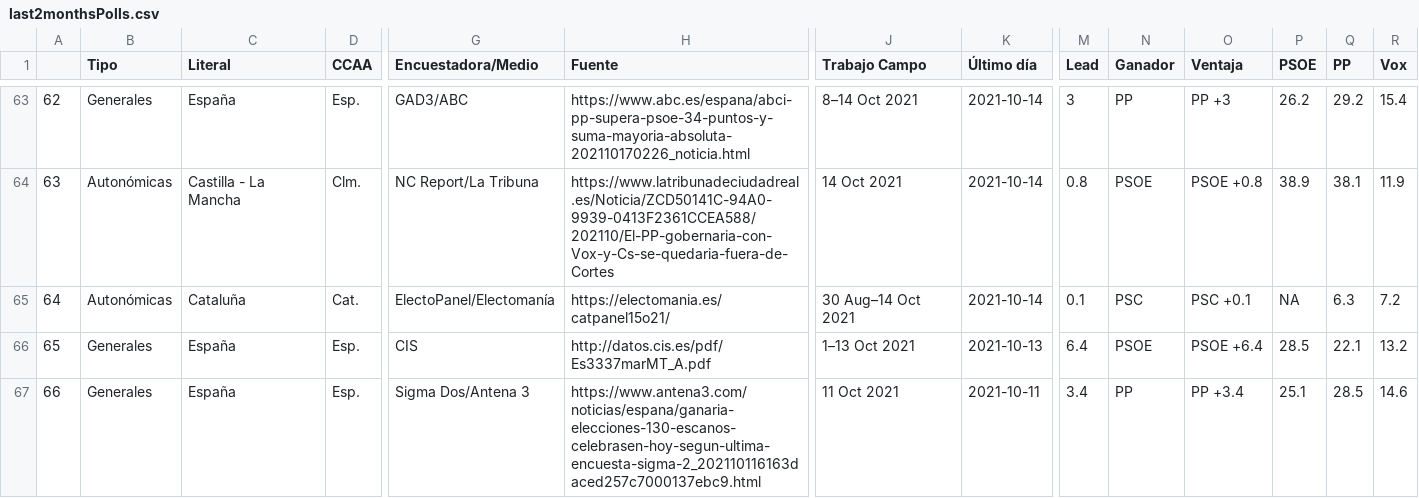
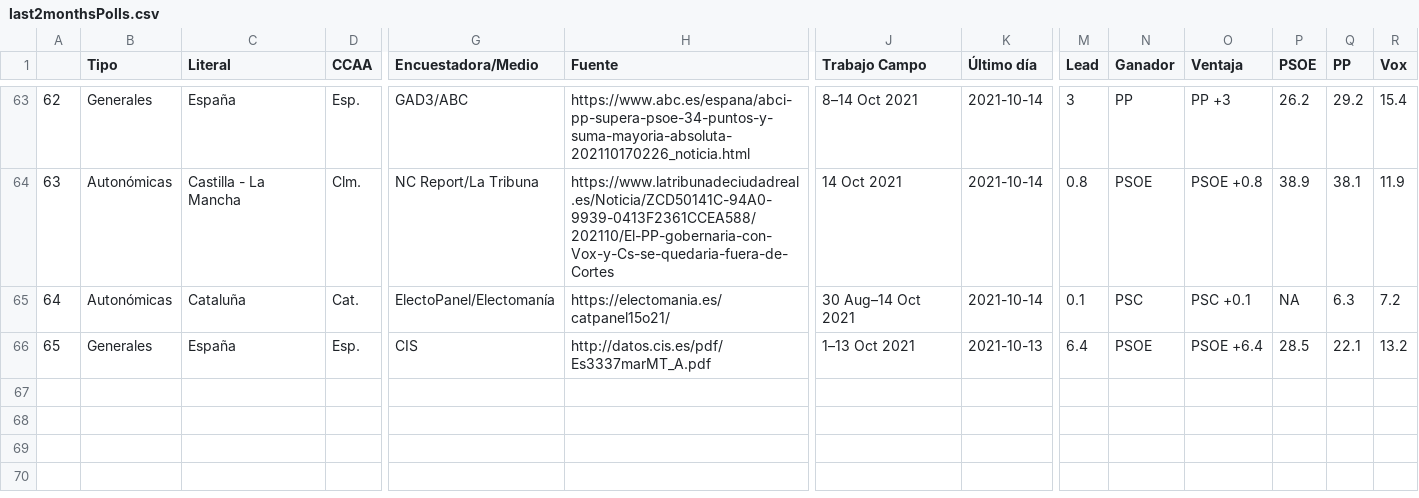
Before and after one commit to endikasatu/encuestas_esp, a CSV file: data/last2monthsPolls.csv, drawn as a sheet; only a part is shown, gaps mark what is left out; rows hold the shown columns only; the diff names each change by its address in the sheet, - before the commit and + after, or states it on an @@ line.

```diff
--- a/data/last2monthsPolls.csv
+++ b/data/last2monthsPolls.csv
-row 67: 66 | Generales | España | Esp. | Sigma Dos/Antena 3 | https://www.antena3.com/noticias/espana/ganaria-elecciones-130-escanos-celebrasen-hoy-segun-ultima-encuesta-sigma-2_202110116163daced257c7000137ebc9.html | 11 Oct 2021 | 2021-10-11 | 3.4 | PP | PP +3.4 | 25.1 | 28.5 | 14.6
```
Also changed, not shown: 1 other file.
